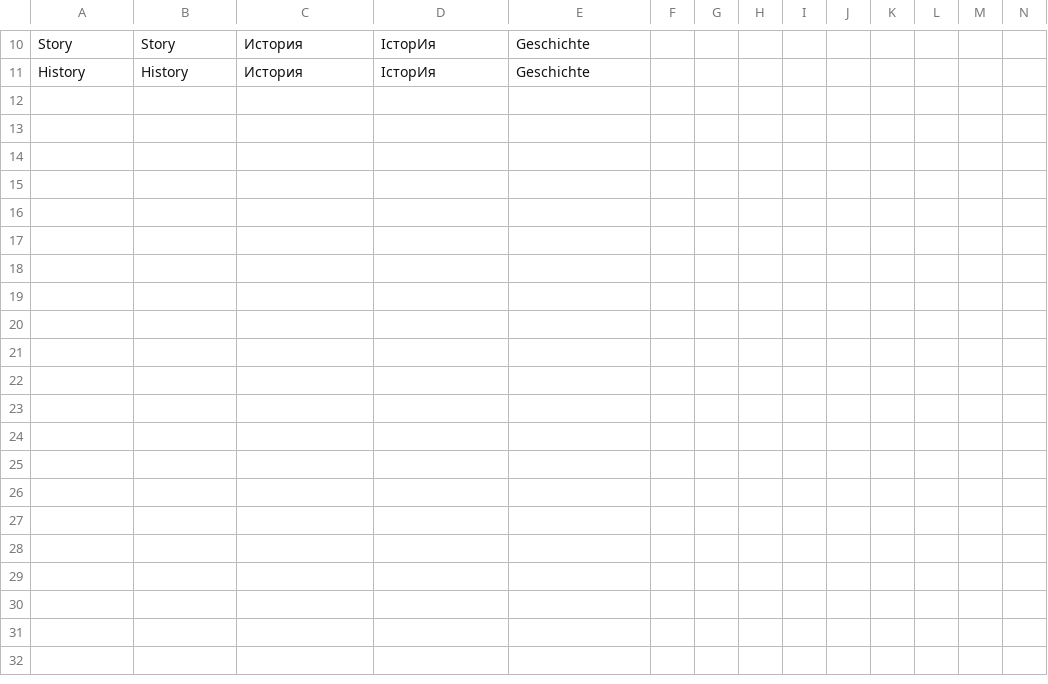
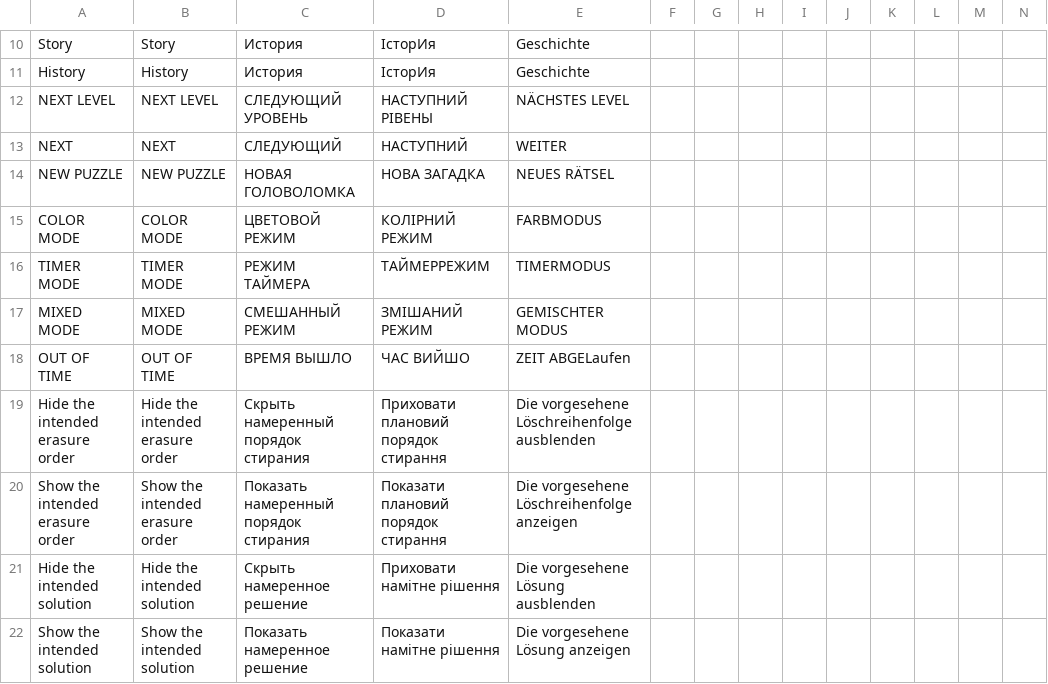
Before and after one commit to Bestcard228/pazzle, a CSV file: translations/languages.csv, drawn as a sheet; only a part is shown, gaps mark what is left out; rows hold the shown columns only; the diff covers the shown part only; the diff names each change by its address in the sheet, - before the commit and + after, or states it on an @@ line.

Commit message:
Translate hardcoded UI strings to tr() calls and add translations to languages.csv

```diff
--- a/translations/languages.csv
+++ b/translations/languages.csv
+row 12: NEXT LEVEL | NEXT LEVEL | СЛЕДУЮЩИЙ УРОВЕНЬ | НАСТУПНИЙ РІВЕНЫ | NÄCHSTES LEVEL
+row 13: NEXT | NEXT | СЛЕДУЮЩИЙ | НАСТУПНИЙ | WEITER
+row 14: NEW PUZZLE | NEW PUZZLE | НОВАЯ ГОЛОВОЛОМКА | НОВА ЗАГАДКА | NEUES RÄTSEL
+row 15: COLOR MODE | COLOR MODE | ЦВЕТОВОЙ РЕЖИМ | КОЛІРНИЙ РЕЖИМ | FARBMODUS
+row 16: TIMER MODE | TIMER MODE | РЕЖИМ ТАЙМЕРА | ТАЙМЕРРЕЖИМ | TIMERMODUS
+row 17: MIXED MODE | MIXED MODE | СМЕШАННЫЙ РЕЖИМ | ЗМІШАНИЙ РЕЖИМ | GEMISCHTER MODUS
+row 18: OUT OF TIME | OUT OF TIME | ВРЕМЯ ВЫШЛО | ЧАС ВИЙШО | ZEIT ABGELaufen
+row 19: Hide the intended erasure order | Hide the intended erasure order | Скрыть намеренный порядок стирания | Приховати плановий порядок стирання | Die vorgesehene Löschreihenfolge ausblenden
+row 20: Show the intended erasure order | Show the intended erasure order | Показать намеренный порядок стирания | Показати плановий порядок стирання | Die vorgesehene Löschreihenfolge anzeigen
+row 21: Hide the intended solution | Hide the intended solution | Скрыть намеренное решение | Приховати намітне рішення | Die vorgesehene Lösung ausblenden
+row 22: Show the intended solution | Show the intended solution | Показать намеренное решение | Показати намітне рішення | Die vorgesehene Lösung anzeigen
```
Also changed, not shown: 11 added rows elsewhere in this file, 2 other files.
